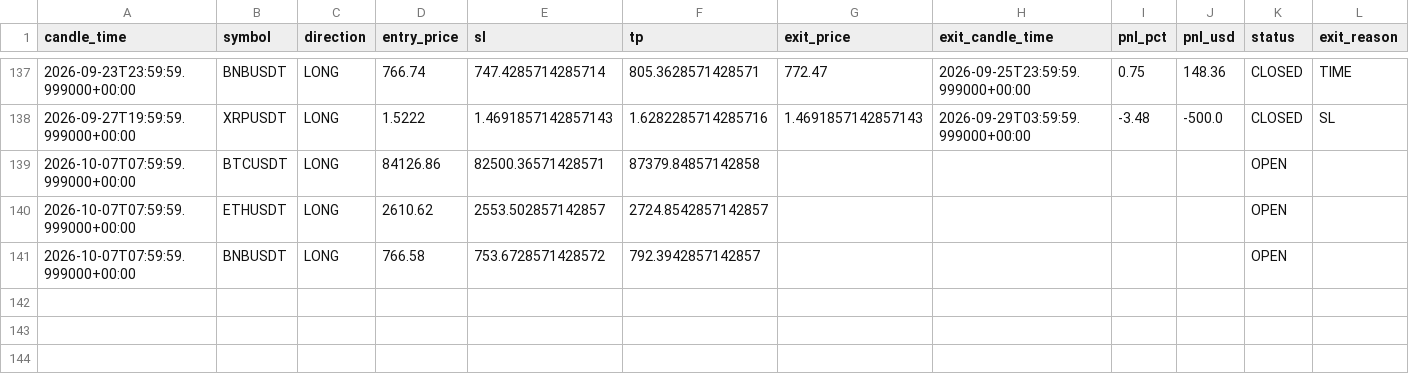
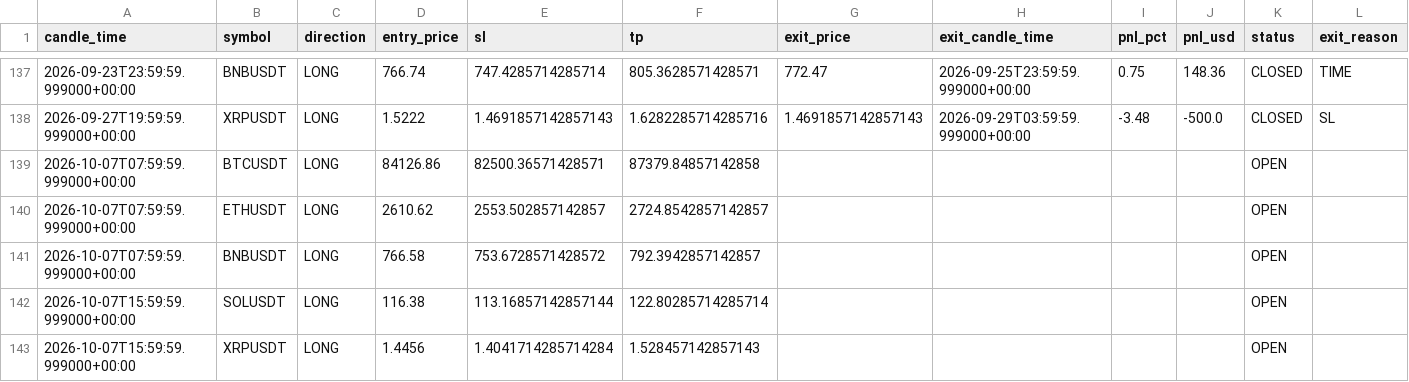
Before and after one commit to kushgbisen/cron-trader, a CSV file: logs/regime_rsi/trades.csv, drawn as a sheet; only a part is shown, gaps mark what is left out; the diff names each change by its address in the sheet, - before the commit and + after, or states it on an @@ line.

```diff
--- a/logs/regime_rsi/trades.csv
+++ b/logs/regime_rsi/trades.csv
+row 142: 2026-10-07T15:59:59.999000+00:00 | SOLUSDT | LONG | 116.38 | 113.16857142857144 | 122.80285714285714 |  |  |  |  | OPEN
+row 143: 2026-10-07T15:59:59.999000+00:00 | XRPUSDT | LONG | 1.4456 | 1.4041714285714284 | 1.528457142857143 |  |  |  |  | OPEN
```
Also changed, not shown: logs/weekly_breakout/trades.csv, 8 other files.
